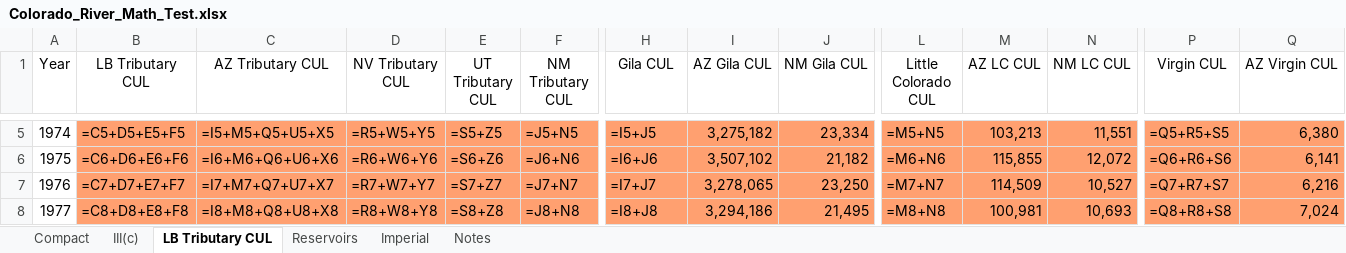
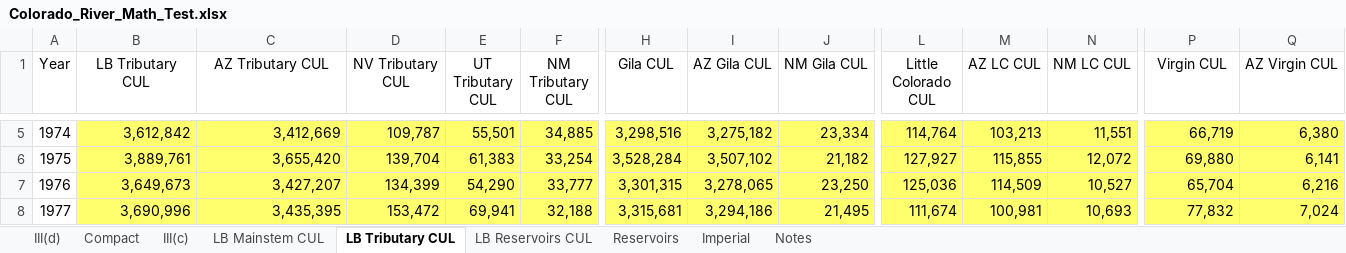
Before and after one commit to EdMillard/riverwar, an Excel workbook: excel/Colorado_River_Math_Test.xlsx, sheet LB Tributary CUL, drawn as a sheet; only a part is shown, gaps mark what is left out; values as stored, in another font and other column widths than the file's, no borders; formulas without a stored value are shown as written; the diff covers the shown part only; the diff names each change by its address in the sheet, - before the commit and + after, or states it on an @@ line.

Commit message:
III(d) strawman sheet done

```diff
--- a/excel/Colorado_River_Math_Test.xlsx (sheet LB Tributary CUL)
+++ b/excel/Colorado_River_Math_Test.xlsx (sheet LB Tributary CUL)
+sheet tab: III(d)
+sheet tab: LB Mainstem CUL
+sheet tab: LB Reservoirs CUL
-B5:F8 fill: #FFA070
+B5:F8 fill: #FFFF6D
-B5 (LB Tributary CUL): =C5+D5+E5+F5
+B5 (LB Tributary CUL): 3,612,842
-C5 (AZ Tributary CUL): =I5+M5+Q5+U5+X5
+C5 (AZ Tributary CUL): 3,412,669
-D5 (NV Tributary CUL): =R5+W5+Y5
+D5 (NV Tributary CUL): 109,787
-E5 (UT Tributary CUL): =S5+Z5
+E5 (UT Tributary CUL): 55,501
-F5 (NM Tributary CUL): =J5+N5
+F5 (NM Tributary CUL): 34,885
-H5:J8 fill: #FFA070
+H5:J8 fill: #FFFF6D
-H5 (Gila CUL): =I5+J5
+H5 (Gila CUL): 3,298,516
-L5:N8 fill: #FFA070
+L5:N8 fill: #FFFF6D
-L5 (Little Colorado CUL): =M5+N5
+L5 (Little Colorado CUL): 114,764
-P5:Q8 fill: #FFA070
+P5:Q8 fill: #FFFF6D
-P5 (Virgin CUL): =Q5+R5+S5
+P5 (Virgin CUL): 66,719
-B6 (LB Tributary CUL): =C6+D6+E6+F6
+B6 (LB Tributary CUL): 3,889,761
-C6 (AZ Tributary CUL): =I6+M6+Q6+U6+X6
+C6 (AZ Tributary CUL): 3,655,420
-D6 (NV Tributary CUL): =R6+W6+Y6
+D6 (NV Tributary CUL): 139,704
-E6 (UT Tributary CUL): =S6+Z6
+E6 (UT Tributary CUL): 61,383
-F6 (NM Tributary CUL): =J6+N6
+F6 (NM Tributary CUL): 33,254
-H6 (Gila CUL): =I6+J6
+H6 (Gila CUL): 3,528,284
-L6 (Little Colorado CUL): =M6+N6
+L6 (Little Colorado CUL): 127,927
-P6 (Virgin CUL): =Q6+R6+S6
+P6 (Virgin CUL): 69,880
-B7 (LB Tributary CUL): =C7+D7+E7+F7
+B7 (LB Tributary CUL): 3,649,673
-C7 (AZ Tributary CUL): =I7+M7+Q7+U7+X7
+C7 (AZ Tributary CUL): 3,427,207
-D7 (NV Tributary CUL): =R7+W7+Y7
+D7 (NV Tributary CUL): 134,399
-E7 (UT Tributary CUL): =S7+Z7
+E7 (UT Tributary CUL): 54,290
-F7 (NM Tributary CUL): =J7+N7
+F7 (NM Tributary CUL): 33,777
-H7 (Gila CUL): =I7+J7
+H7 (Gila CUL): 3,301,315
-L7 (Little Colorado CUL): =M7+N7
+L7 (Little Colorado CUL): 125,036
-P7 (Virgin CUL): =Q7+R7+S7
+P7 (Virgin CUL): 65,704
-B8 (LB Tributary CUL): =C8+D8+E8+F8
+B8 (LB Tributary CUL): 3,690,996
-C8 (AZ Tributary CUL): =I8+M8+Q8+U8+X8
+C8 (AZ Tributary CUL): 3,435,395
-D8 (NV Tributary CUL): =R8+W8+Y8
+D8 (NV Tributary CUL): 153,472
-E8 (UT Tributary CUL): =S8+Z8
+E8 (UT Tributary CUL): 69,941
-F8 (NM Tributary CUL): =J8+N8
+F8 (NM Tributary CUL): 32,188
-H8 (Gila CUL): =I8+J8
+H8 (Gila CUL): 3,315,681
-L8 (Little Colorado CUL): =M8+N8
+L8 (Little Colorado CUL): 111,674
-P8 (Virgin CUL): =Q8+R8+S8
+P8 (Virgin CUL): 77,832
```
Also changed, not shown: 1 added row, 1 removed row, 400 edited cells and cell formats elsewhere in this sheet, sheet Compact, sheet Imperial, sheet III(c), sheet Notes, sheet Reservoirs, 12 other files.
